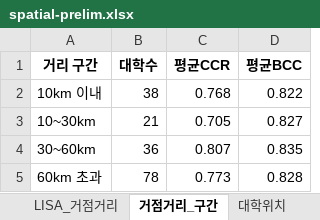
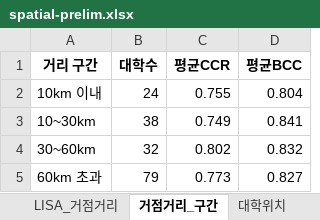
Before and after one commit to jyseok0311/phd-console, an Excel workbook: docs/maps/spatial-prelim.xlsx, sheet 거점거리_구간, drawn as a sheet; values as stored, in another font and other column widths than the file's, no borders; the diff names each change by its address in the sheet, - before the commit and + after, or states it on an @@ line.

```diff
--- a/docs/maps/spatial-prelim.xlsx (sheet 거점거리_구간)
+++ b/docs/maps/spatial-prelim.xlsx (sheet 거점거리_구간)
-B2 (대학수): 38
+B2 (대학수): 24
-C2 (평균CCR): 0.768
+C2 (평균CCR): 0.755
-D2 (평균BCC): 0.822
+D2 (평균BCC): 0.804
-B3 (대학수): 21
+B3 (대학수): 38
-C3 (평균CCR): 0.705
+C3 (평균CCR): 0.749
-D3 (평균BCC): 0.827
+D3 (평균BCC): 0.841
-B4 (대학수): 36
+B4 (대학수): 32
-C4 (평균CCR): 0.807
+C4 (평균CCR): 0.802
-D4 (평균BCC): 0.835
+D4 (평균BCC): 0.832
-B5 (대학수): 78
+B5 (대학수): 79
-D5 (평균BCC): 0.828
+D5 (평균BCC): 0.827
```
Also changed, not shown: sheet LISA_거점거리, sheet Moran_연도별, sheet 대학위치, sheet Moran_요약, sheet 요약, 6 other files.
